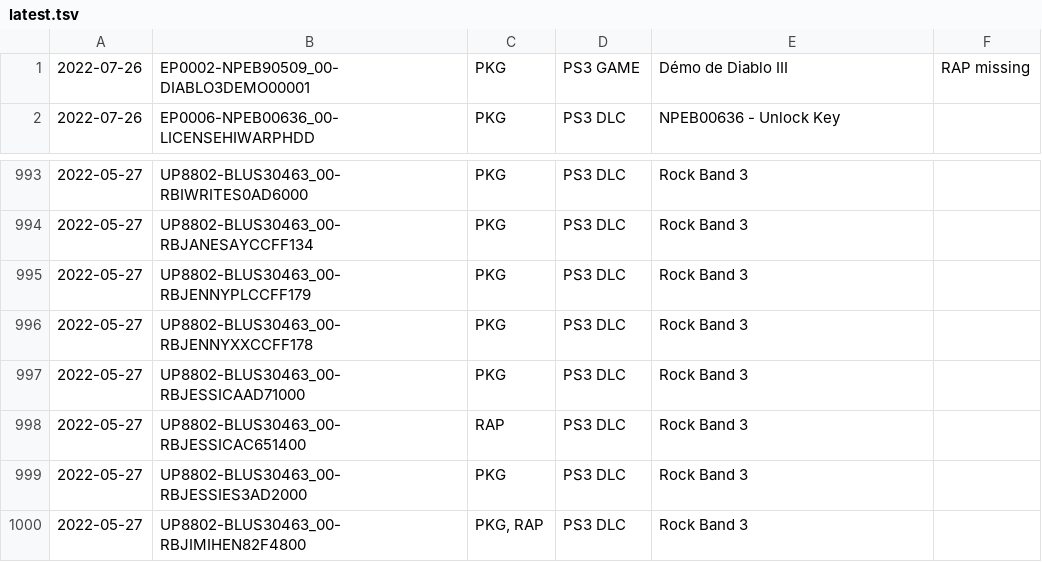
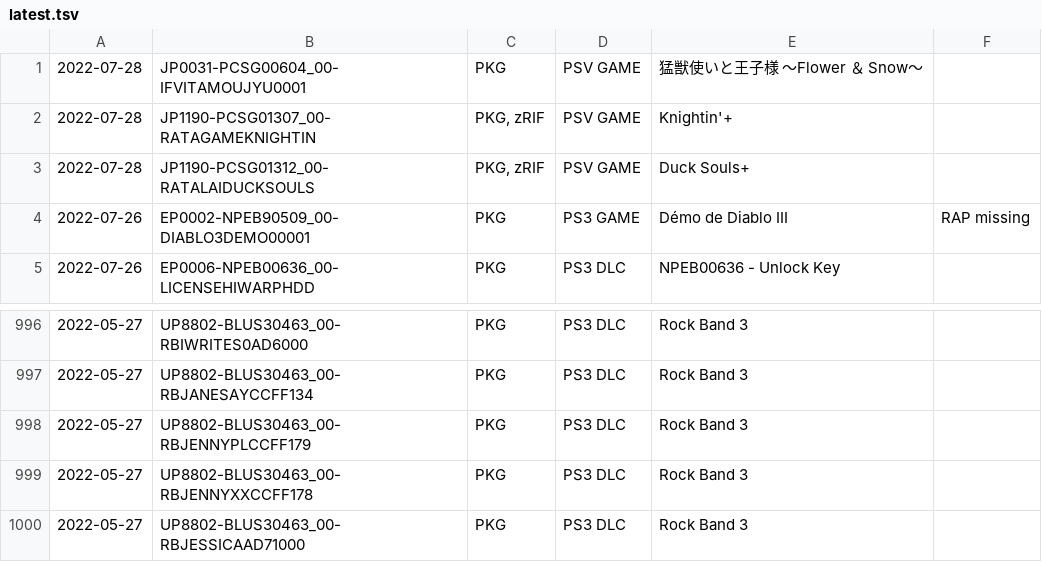
Before and after one commit to 1jtp8sobiu/psn-chihiro, a TSV file: latest.tsv, drawn as a sheet; only a part is shown, gaps mark what is left out.

```diff
--- a/latest.tsv
+++ b/latest.tsv
@@ -1 +1,4 @@
+2022-07-28	JP0031-PCSG00604_00-IFVITAMOUJYU0001	PKG	PSV GAME	猛獣使いと王子様 ～Flower ＆ Snow～	
+2022-07-28	JP1190-PCSG01307_00-RATAGAMEKNIGHTIN	PKG, zRIF	PSV GAME	Knightin'+	
+2022-07-28	JP1190-PCSG01312_00-RATALAIDUCKSOULS	PKG, zRIF	PSV GAME	Duck Souls+	
 2022-07-26	EP0002-NPEB90509_00-DIABLO3DEMO00001	PKG	PS3 GAME	Démo de Diablo III	RAP missing
@@ -997,4 +1000 @@
 2022-05-27	UP8802-BLUS30463_00-RBJESSICAAD71000	PKG	PS3 DLC	Rock Band 3	
-2022-05-27	UP8802-BLUS30463_00-RBJESSICAC651400	RAP	PS3 DLC	Rock Band 3	
-2022-05-27	UP8802-BLUS30463_00-RBJESSIES3AD2000	PKG	PS3 DLC	Rock Band 3	
-2022-05-27	UP8802-BLUS30463_00-RBJIMIHEN82F4800	PKG, RAP	PS3 DLC	Rock Band 3	
```
Also changed, not shown: 2 other files.
